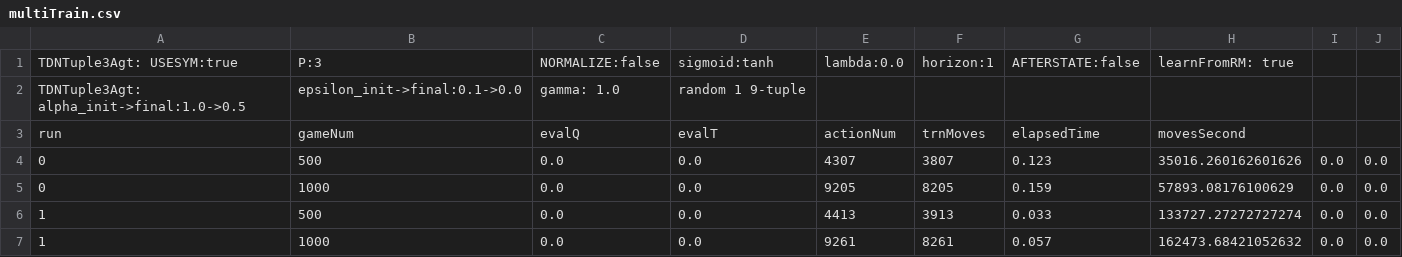
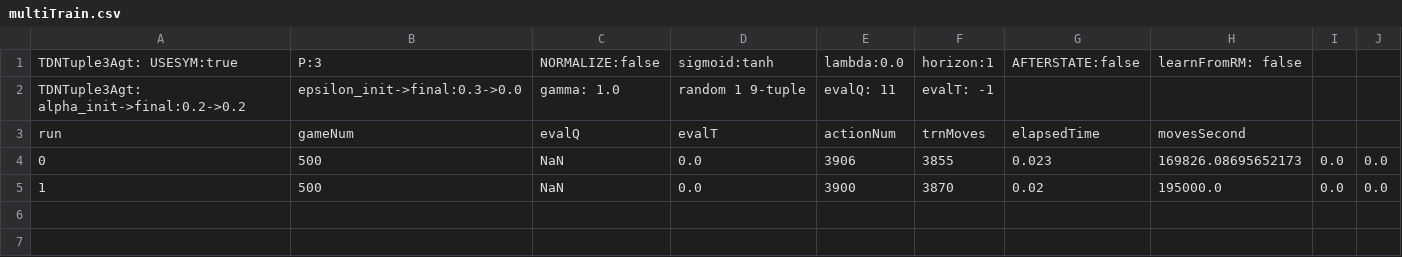
Before and after one commit to WolfgangKonen/GBG, a CSV file: agents/TicTacToe/csv/multiTrain.csv, drawn as a sheet.

```diff
--- a/agents/TicTacToe/csv/multiTrain.csv
+++ b/agents/TicTacToe/csv/multiTrain.csv
@@ -1,7 +1,5 @@
-TDNTuple3Agt: USESYM:true, P:3, NORMALIZE:false, sigmoid:tanh, lambda:0.0, horizon:1, AFTERSTATE:false, learnFromRM: true
-TDNTuple3Agt: alpha_init->final:1.0->0.5, epsilon_init->final:0.1->0.0, gamma: 1.0, random 1 9-tuple
+TDNTuple3Agt: USESYM:true, P:3, NORMALIZE:false, sigmoid:tanh, lambda:0.0, horizon:1, AFTERSTATE:false, learnFromRM: false
+TDNTuple3Agt: alpha_init->final:0.2->0.2, epsilon_init->final:0.3->0.0, gamma: 1.0, random 1 9-tuple, evalQ: 11, evalT: -1
 run, gameNum, evalQ, evalT, actionNum, trnMoves, elapsedTime, movesSecond, ,
-0, 500, 0.0, 0.0, 4307, 3807, 0.123, 35016.260162601626, 0.0, 0.0
-0, 1000, 0.0, 0.0, 9205, 8205, 0.159, 57893.08176100629, 0.0, 0.0
-1, 500, 0.0, 0.0, 4413, 3913, 0.033, 133727.27272727274, 0.0, 0.0
-1, 1000, 0.0, 0.0, 9261, 8261, 0.057, 162473.68421052632, 0.0, 0.0
+0, 500, NaN, 0.0, 3906, 3855, 0.023, 169826.08695652173, 0.0, 0.0
+1, 500, NaN, 0.0, 3900, 3870, 0.02, 195000.0, 0.0, 0.0
```
Also changed, not shown: 28 other files.
